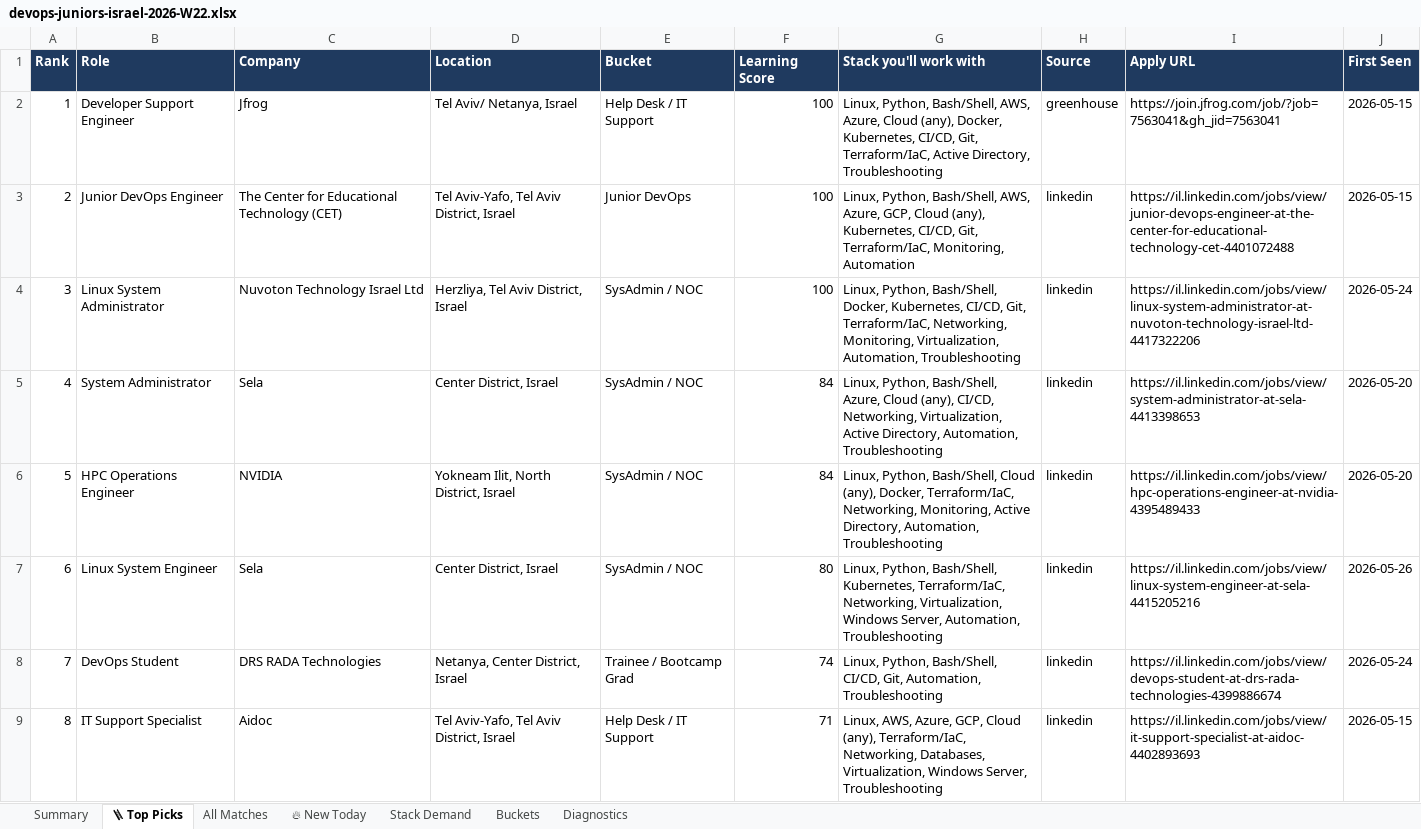
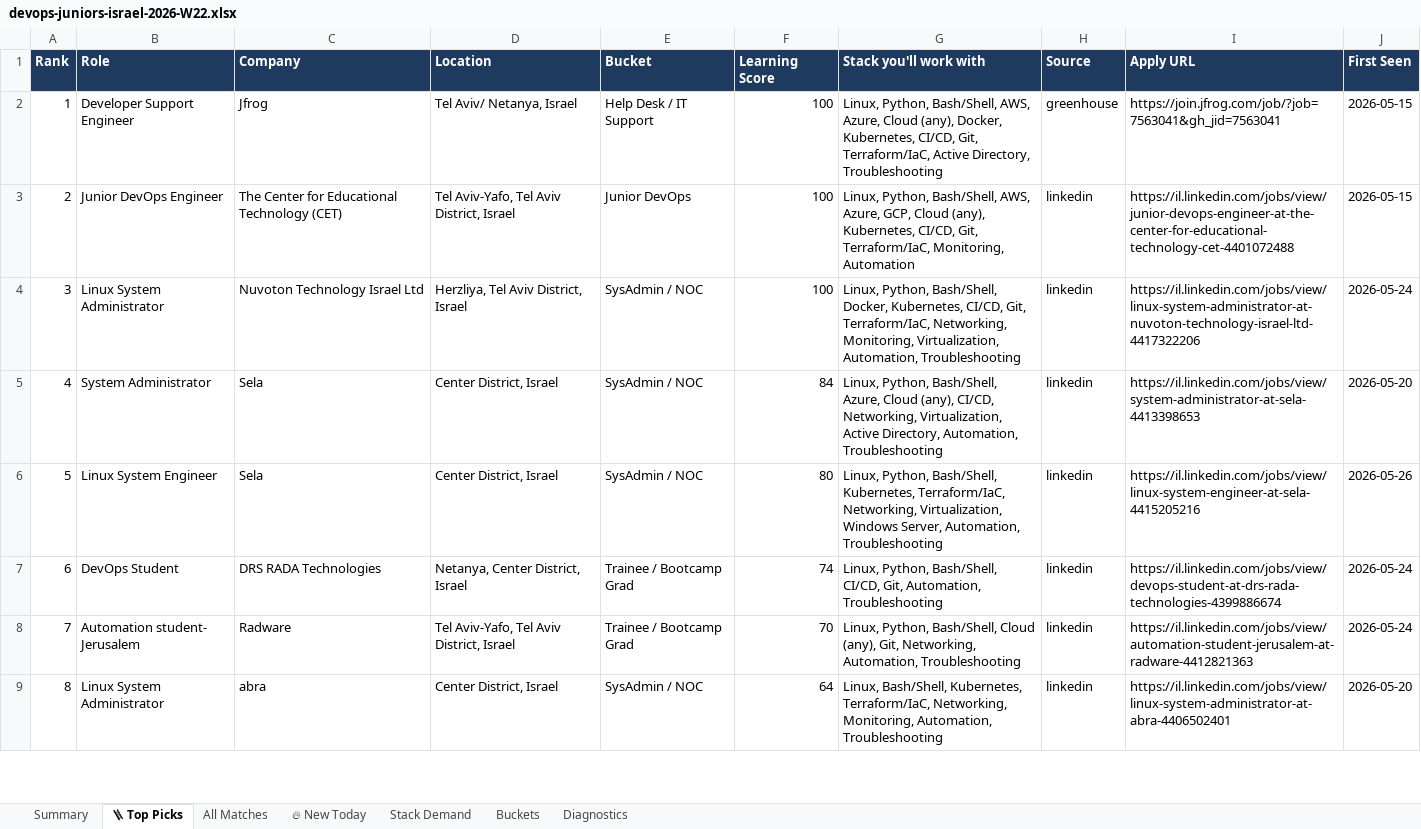
Before and after one commit to OrelBello/devops-market-data, an Excel workbook: reports/devops-juniors-israel-2026-W22.xlsx, sheet 🪜 Top Picks, drawn as a sheet; only a part is shown; values as stored, in another font and other column widths than the file's, no borders; the diff covers the shown part only; the diff names each change by its address in the sheet, - before the commit and + after, or states it on an @@ line.

```diff
--- a/reports/devops-juniors-israel-2026-W22.xlsx (sheet 🪜 Top Picks)
+++ b/reports/devops-juniors-israel-2026-W22.xlsx (sheet 🪜 Top Picks)
-B6 (Role): HPC Operations Engineer
+B6 (Role): Linux System Engineer
-C6 (Company): NVIDIA
+C6 (Company): Sela
-D6 (Location): Yokneam Ilit, North District, Israel
+D6 (Location): Center District, Israel
-F6 (Learning Score): 84
+F6 (Learning Score): 80
-G6 (Stack you'll work with): …Python, Bash/Shell, Cloud (any), Docker, Terraform/IaC, Networking, Monitoring, Active Directory, Automation, Troubleshooting
+G6 (Stack you'll work with): …Python, Bash/Shell, Kubernetes, Terraform/IaC, Networking, Virtualization, Windows Server, Automation, Troubleshooting
-I6 (Apply URL): https://il.linkedin.com/jobs/view/hpc-operations-engineer-at-nvidia-4395489433
+I6 (Apply URL): https://il.linkedin.com/jobs/view/linux-system-engineer-at-sela-4415205216
-J6 (First Seen): 2026-05-20
+J6 (First Seen): 2026-05-26
-B7 (Role): Linux System Engineer
+B7 (Role): DevOps Student
-C7 (Company): Sela
+C7 (Company): DRS RADA Technologies
-D7 (Location): Center District, Israel
+D7 (Location): Netanya, Center District, Israel
-E7 (Bucket): SysAdmin / NOC
+E7 (Bucket): Trainee / Bootcamp Grad
-F7 (Learning Score): 80
+F7 (Learning Score): 74
-G7 (Stack you'll work with): …Python, Bash/Shell, Kubernetes, Terraform/IaC, Networking, Virtualization, Windows Server, Automation, Troubleshooting
+G7 (Stack you'll work with): …Python, Bash/Shell, CI/CD, Git, Automation, Troubleshooting
-I7 (Apply URL): https://il.linkedin.com/jobs/view/linux-system-engineer-at-sela-4415205216
+I7 (Apply URL): https://il.linkedin.com/jobs/view/devops-student-at-drs-rada-technologies-4399886674
-J7 (First Seen): 2026-05-26
+J7 (First Seen): 2026-05-24
-B8 (Role): DevOps Student
+B8 (Role): Automation student- Jerusalem
-C8 (Company): DRS RADA Technologies
+C8 (Company): Radware
-D8 (Location): Netanya, Center District, Israel
+D8 (Location): Tel Aviv-Yafo, Tel Aviv District, Israel
-F8 (Learning Score): 74
+F8 (Learning Score): 70
-G8 (Stack you'll work with): …Python, Bash/Shell, CI/CD, Git, Automation, Troubleshooting
+G8 (Stack you'll work with): …Python, Bash/Shell, Cloud (any), Git, Networking, Automation, Troubleshooting
-I8 (Apply URL): https://il.linkedin.com/jobs/view/devops-student-at-drs-rada-technologies-4399886674
+I8 (Apply URL): https://il.linkedin.com/jobs/view/automation-student-jerusalem-at-radware-4412821363
-B9 (Role): IT Support Specialist
+B9 (Role): Linux System Administrator
-C9 (Company): Aidoc
+C9 (Company): abra
-D9 (Location): Tel Aviv-Yafo, Tel Aviv District, Israel
+D9 (Location): Center District, Israel
-E9 (Bucket): Help Desk / IT Support
+E9 (Bucket): SysAdmin / NOC
-F9 (Learning Score): 71
+F9 (Learning Score): 64
-G9 (Stack you'll work with): Linux, AWS, Azure, GCP, Cloud (any), Terraform/IaC, Networking, Databases, Virtualization, Windows Server, Troubleshooting
+G9 (Stack you'll work with): Linux, Bash/Shell, Kubernetes, Terraform/IaC, Networking, Monitoring, Automation, Troubleshooting
-I9 (Apply URL): https://il.linkedin.com/jobs/view/it-support-specialist-at-aidoc-4402893693
+I9 (Apply URL): https://il.linkedin.com/jobs/view/linux-system-administrator-at-abra-4406502401
-J9 (First Seen): 2026-05-15
+J9 (First Seen): 2026-05-20
```
Also changed, not shown: 129 edited cells elsewhere in this sheet, sheet All Matches, sheet 🔥 New Today, sheet Stack Demand, sheet Summary, sheet Diagnostics, sheet Buckets, reports/devops-jobs-israel-2026-W22.xlsx, reports/devops-jobs-israel-latest.xlsx, 11 other files.
